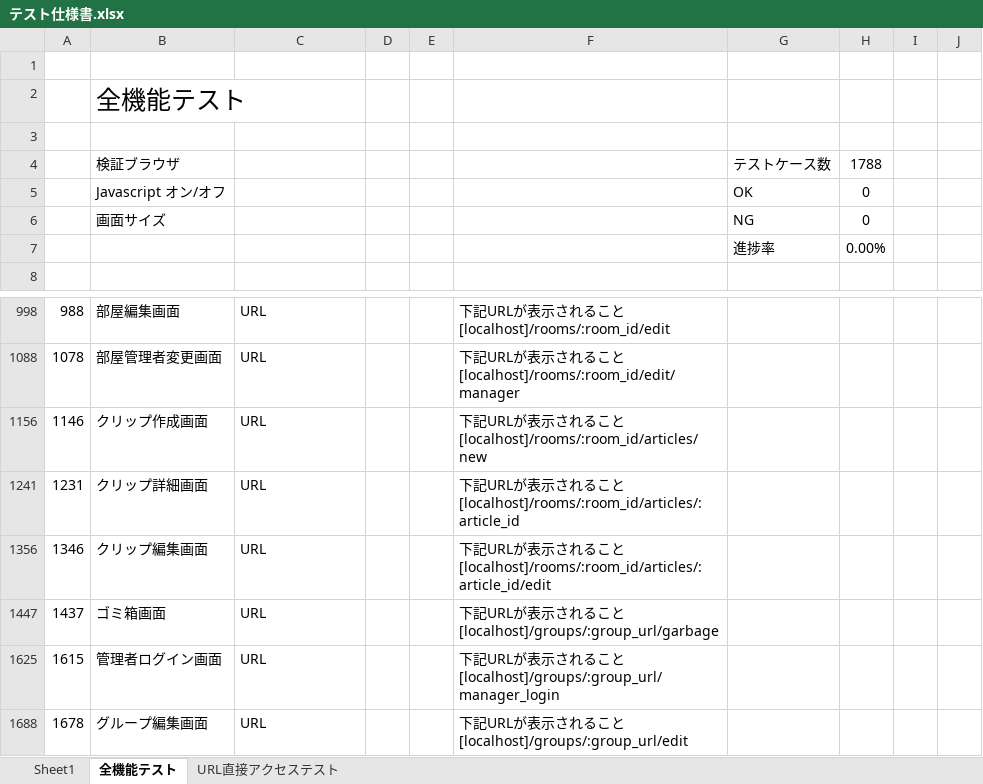
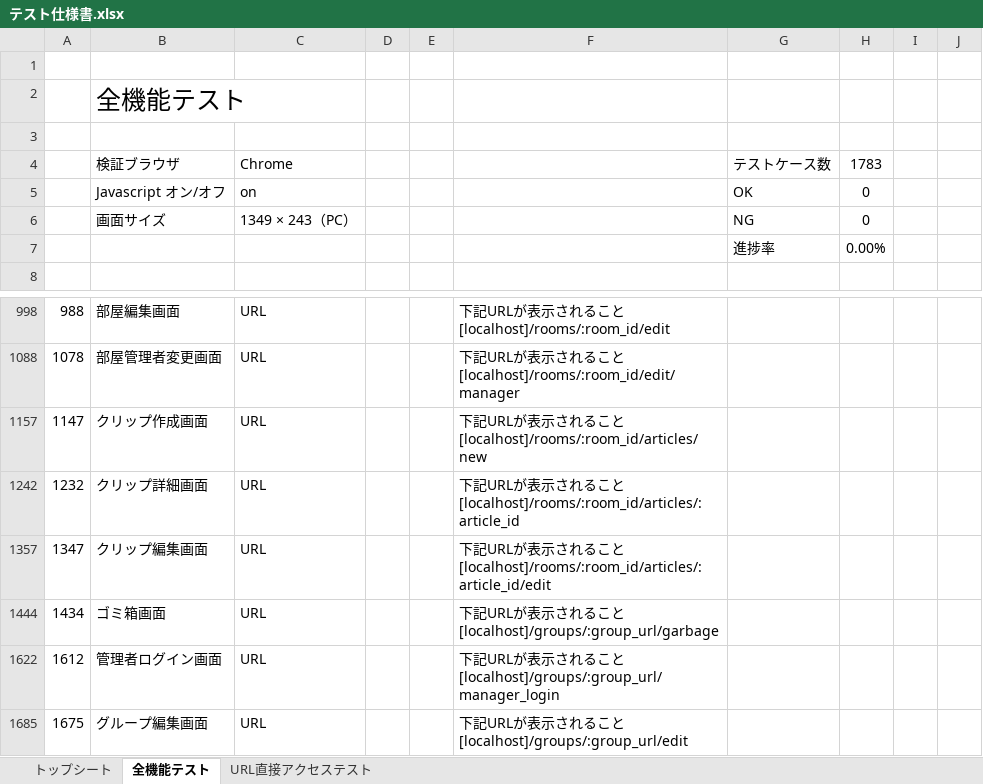
Before and after one commit to t-koga/Cliptalk, an Excel workbook: document/テスト仕様書.xlsx, sheet 全機能テスト, drawn as a sheet; only a part is shown, gaps mark what is left out; values as stored, in another font and other column widths than the file's, no borders; conditional formats not drawn; addresses are those after the commit; the diff names each change by its address in the sheet, - before the commit and + after, or states it on an @@ line.

```diff
--- a/document/テスト仕様書.xlsx (sheet 全機能テスト)
+++ b/document/テスト仕様書.xlsx (sheet 全機能テスト)
-sheet tab: Sheet1
+sheet tab: トップシート
-C4: (empty)
+C4: Chrome
-H4: 1788
+H4: 1783
-C5 (Chrome): (empty)
+C5 (Chrome): on
-C6 (Chrome): (empty)
+C6 (Chrome): 1349 × 243（PC）
-A1157: 1146
+A1157: 1147
-A1242: 1231
+A1242: 1232
-A1357: 1346
+A1357: 1347
-A1444: 1437
+A1444: 1434
-A1622: 1615
+A1622: 1612
-A1685: 1678
+A1685: 1675
```
Also changed, not shown: sheet URL直接アクセステスト, sheet トップシート, formulas that keep their value, hidden cells, 11 other files.
